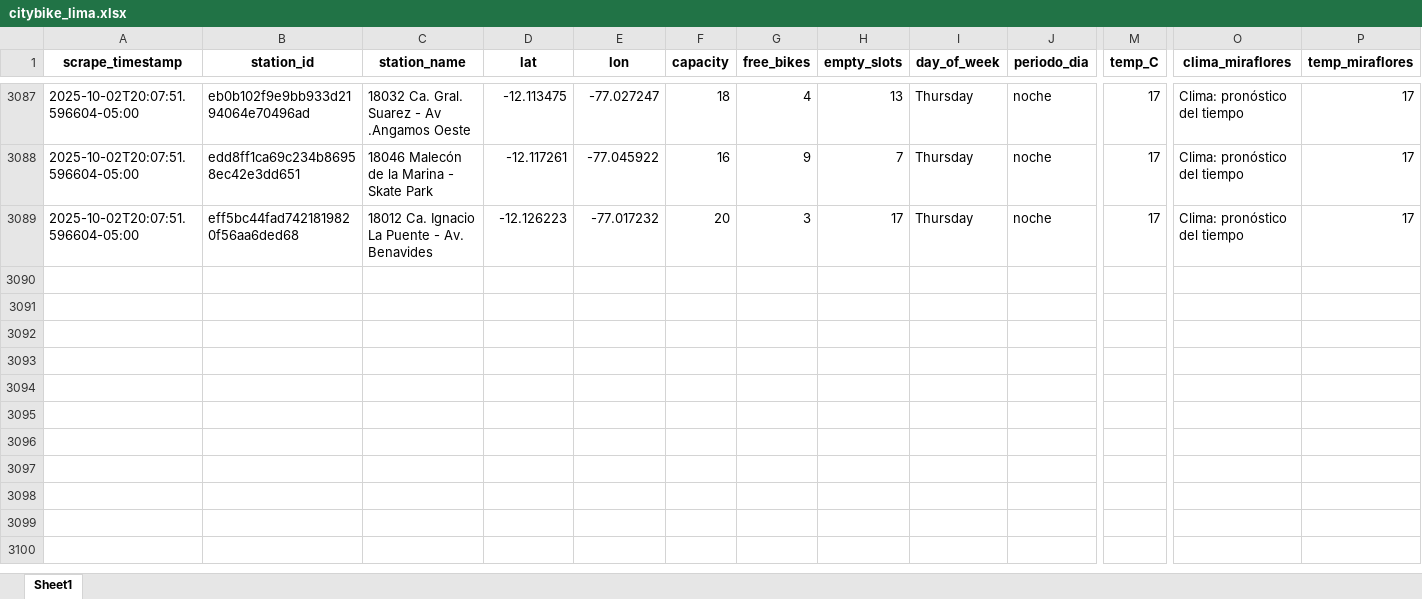
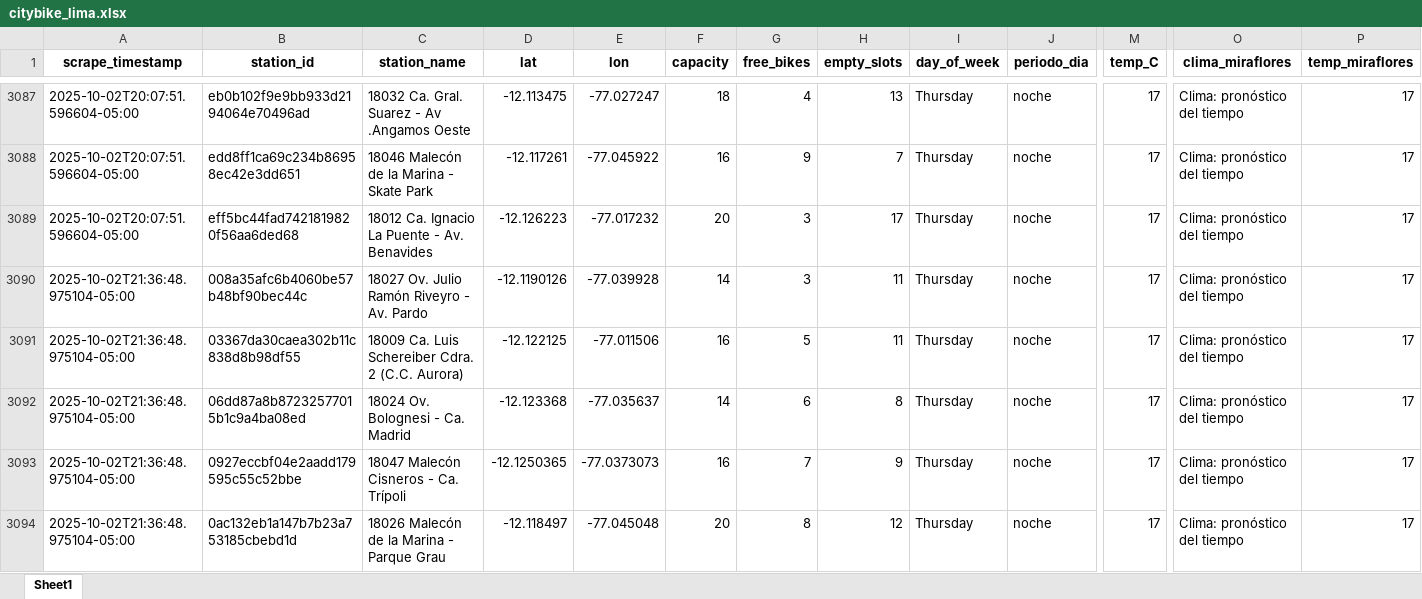
Before and after one commit to Dilan140402/Analitica-Datos, an Excel workbook: data/citybike_lima.xlsx, sheet Sheet1, drawn as a sheet; only a part is shown, gaps mark what is left out; values as stored, in another font and other column widths than the file's, no borders; rows hold the shown columns only; the diff covers the shown part only; the diff names each change by its address in the sheet, - before the commit and + after, or states it on an @@ line.

```diff
--- a/data/citybike_lima.xlsx (sheet Sheet1)
+++ b/data/citybike_lima.xlsx (sheet Sheet1)
+row 3090: 2025-10-02T21:36:48.975104-05:00 | 008a35afc6b4060be57b48bf90bec44c | 18027 Ov. Julio Ramón Riveyro - Av. Pardo | -12.1190126 | -77.039928 | 14 | 3 | 11 | Thursday | noche | 17 | Clima: pronóstico del tiempo | 17
+row 3091: 2025-10-02T21:36:48.975104-05:00 | 03367da30caea302b11c838d8b98df55 | 18009 Ca. Luis Schereiber Cdra. 2 (C.C. Aurora) | -12.122125 | -77.011506 | 16 | 5 | 11 | Thursday | noche | 17 | Clima: pronóstico del tiempo | 17
+row 3092: 2025-10-02T21:36:48.975104-05:00 | 06dd87a8b87232577015b1c9a4ba08ed | 18024 Ov. Bolognesi - Ca. Madrid | -12.123368 | -77.035637 | 14 | 6 | 8 | Thursday | noche | 17 | Clima: pronóstico del tiempo | 17
+row 3093: 2025-10-02T21:36:48.975104-05:00 | 0927eccbf04e2aadd179595c55c52bbe | 18047 Malecón Cisneros - Ca. Trípoli | -12.1250365 | -77.0373073 | 16 | 7 | 9 | Thursday | noche | 17 | Clima: pronóstico del tiempo | 17
+row 3094: 2025-10-02T21:36:48.975104-05:00 | 0ac132eb1a147b7b23a753185cbebd1d | 18026 Malecón de la Marina - Parque Grau | -12.118497 | -77.045048 | 20 | 8 | 12 | Thursday | noche | 17 | Clima: pronóstico del tiempo | 17
```
Also changed, not shown: 45 added rows elsewhere in this sheet, 1 other file.
